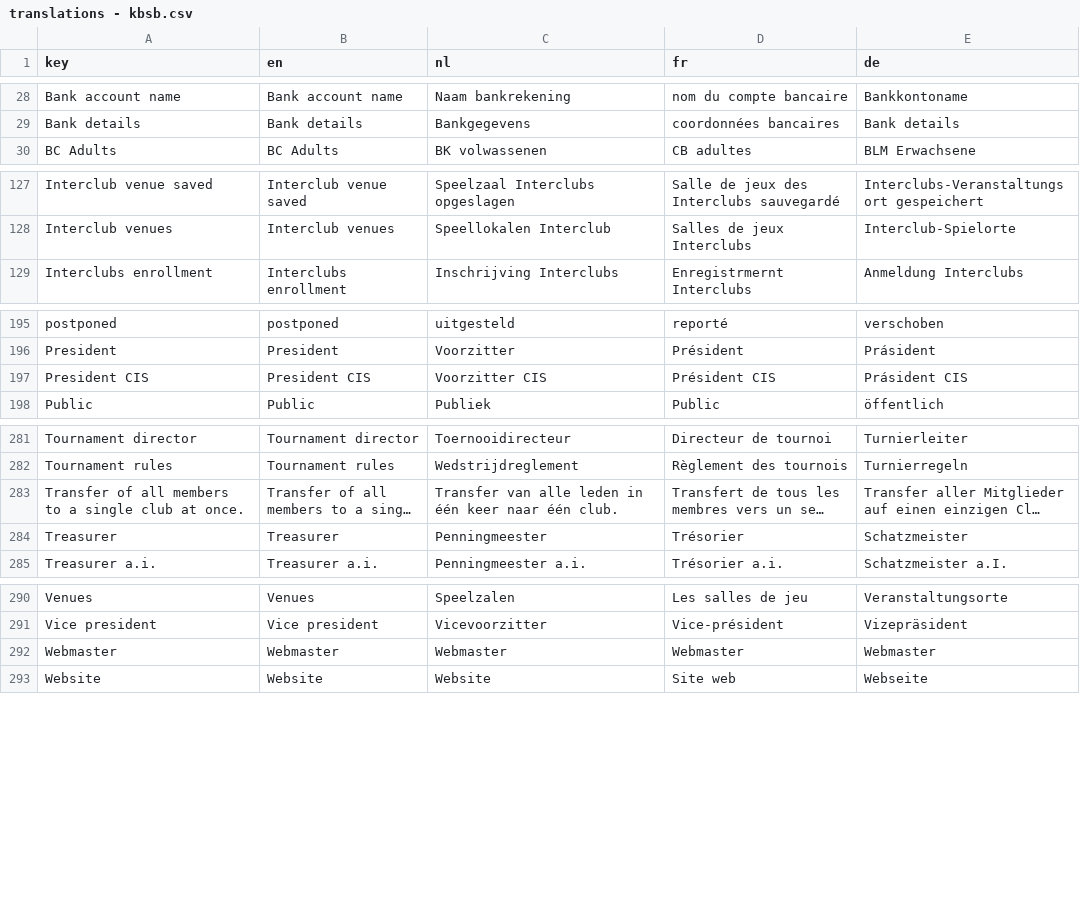
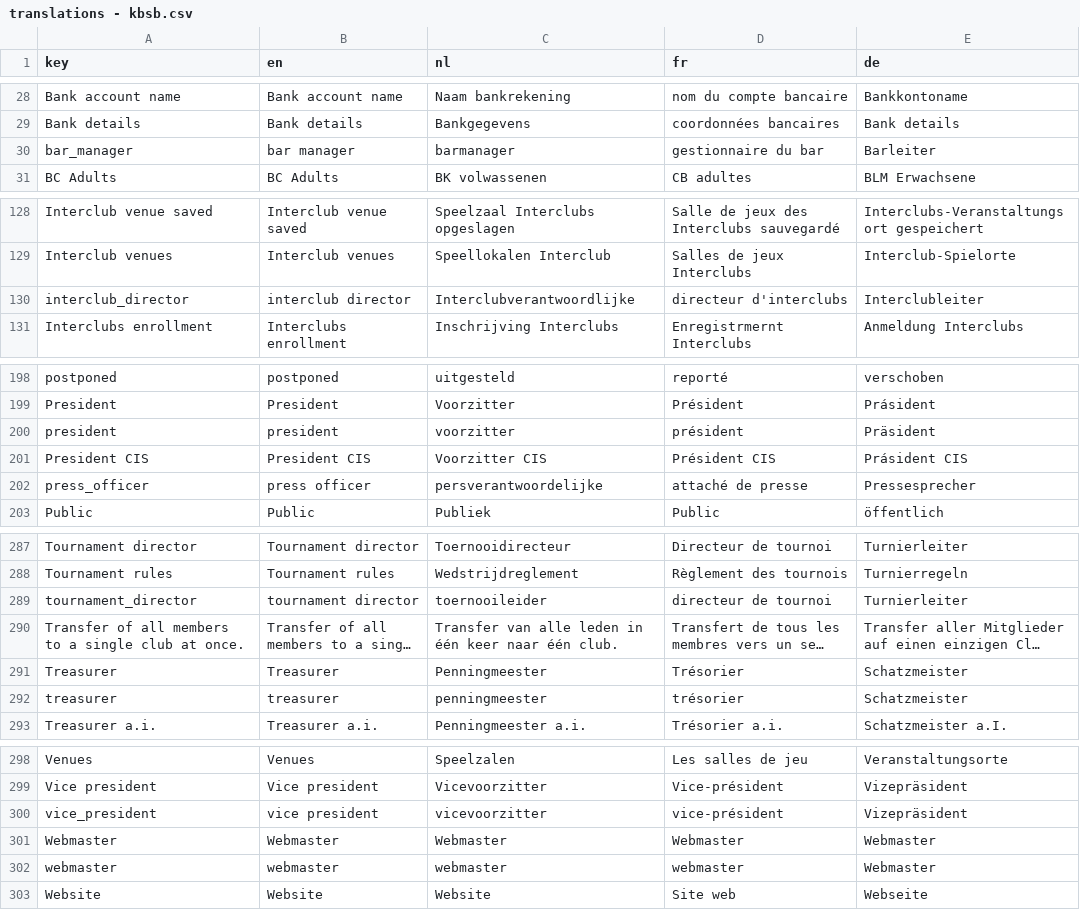
Before and after one commit to cropr/kbsb_api, a CSV file: data/translations - kbsb.csv, drawn as a sheet; only a part is shown, gaps mark what is left out; long unchanged cells end in …; the diff covers the shown part only; the diff names each change by its address in the sheet, - before the commit and + after, or states it on an @@ line.

Commit message:
update translations

```diff
--- a/data/translations - kbsb.csv
+++ b/data/translations - kbsb.csv
+row 30: bar_manager | bar manager | barmanager | gestionnaire du bar | Barleiter
+row 130: interclub_director | interclub director | Interclubverantwoordlijke | directeur d'interclubs | Interclubleiter
+row 200: president | president | voorzitter | président | Präsident
+row 202: press_officer | press officer | persverantwoordelijke | attaché de presse | Pressesprecher
+row 289: tournament_director | tournament director | toernooileider | directeur de tournoi | Turnierleiter
+row 292: treasurer | treasurer | penningmeester | trésorier | Schatzmeister
+row 300: vice_president | vice president | vicevoorzitter | vice-président | Vizepräsident
+row 302: webmaster | webmaster | webmaster | webmaster | Webmaster
```
Also changed, not shown: 3 added rows elsewhere in this file.
